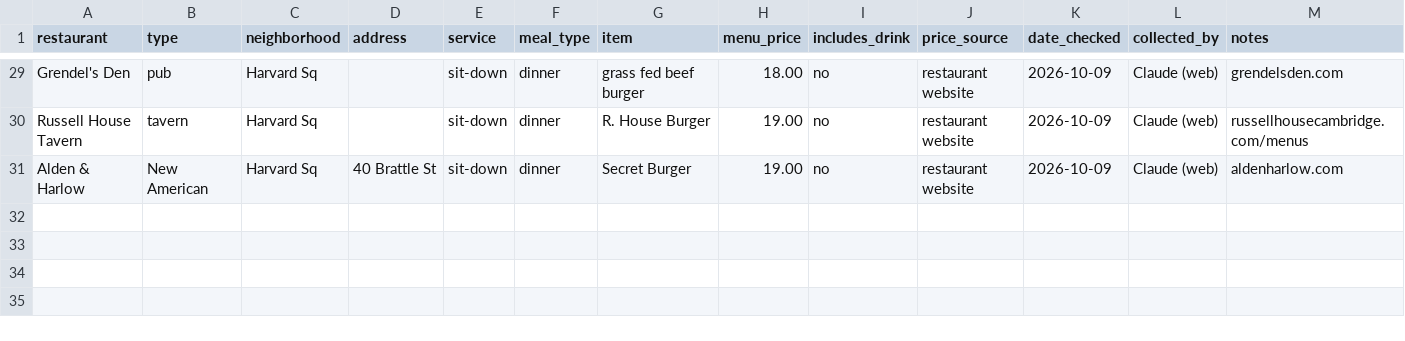
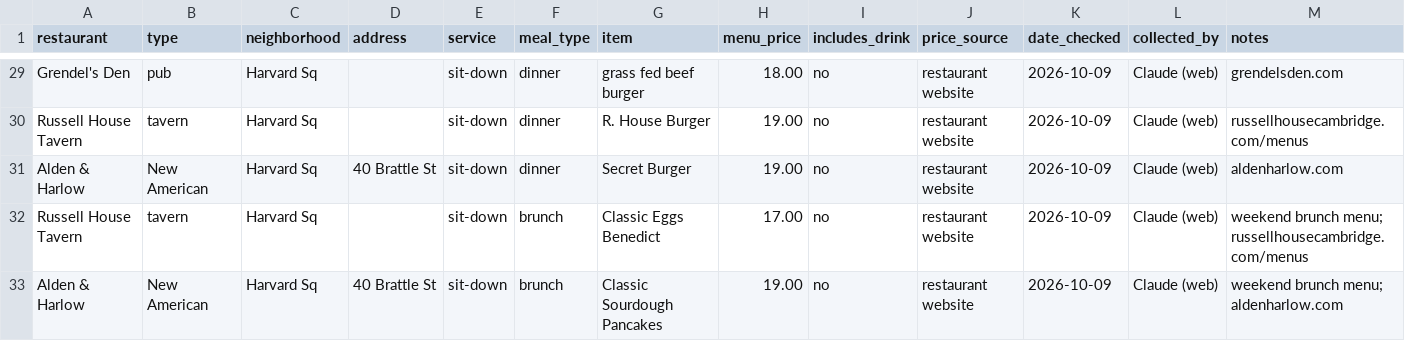
Before and after one commit to claycarr1/letting-claude-cook, a CSV file: data/hand_collected/restaurant_meals.csv, drawn as a sheet; only a part is shown, gaps mark what is left out; the diff names each change by its address in the sheet, - before the commit and + after, or states it on an @@ line.

```diff
--- a/data/hand_collected/restaurant_meals.csv
+++ b/data/hand_collected/restaurant_meals.csv
+row 32: Russell House Tavern | tavern | Harvard Sq |  | sit-down | brunch | Classic Eggs Benedict | 17.00 | no | restaurant website | 2026-10-09 | Claude (web) | weekend brunch menu; russellhousecambridge.com/menus
+row 33: Alden & Harlow | New American | Harvard Sq | 40 Brattle St | sit-down | brunch | Classic Sourdough Pancakes | 19.00 | no | restaurant website | 2026-10-09 | Claude (web) | weekend brunch menu; aldenharlow.com
```
Also changed, not shown: figures/decision_map_undergrad_offcampus.csv, figures/restaurant_prices_summary.csv, 25 other files.
